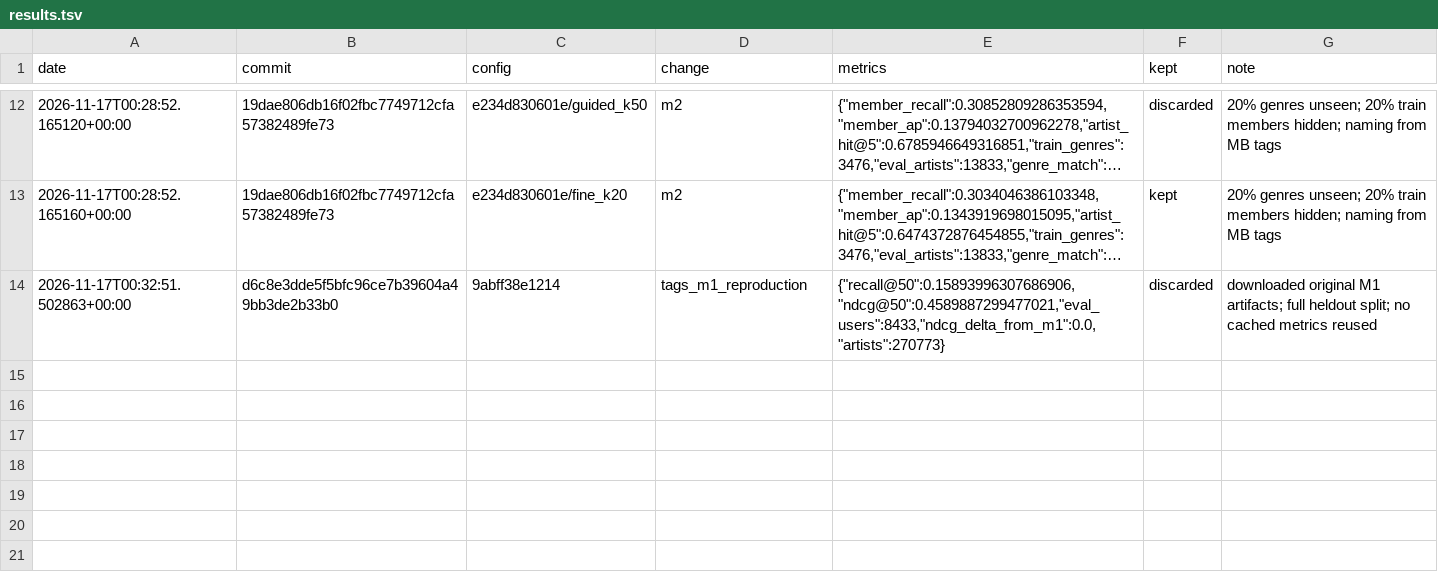
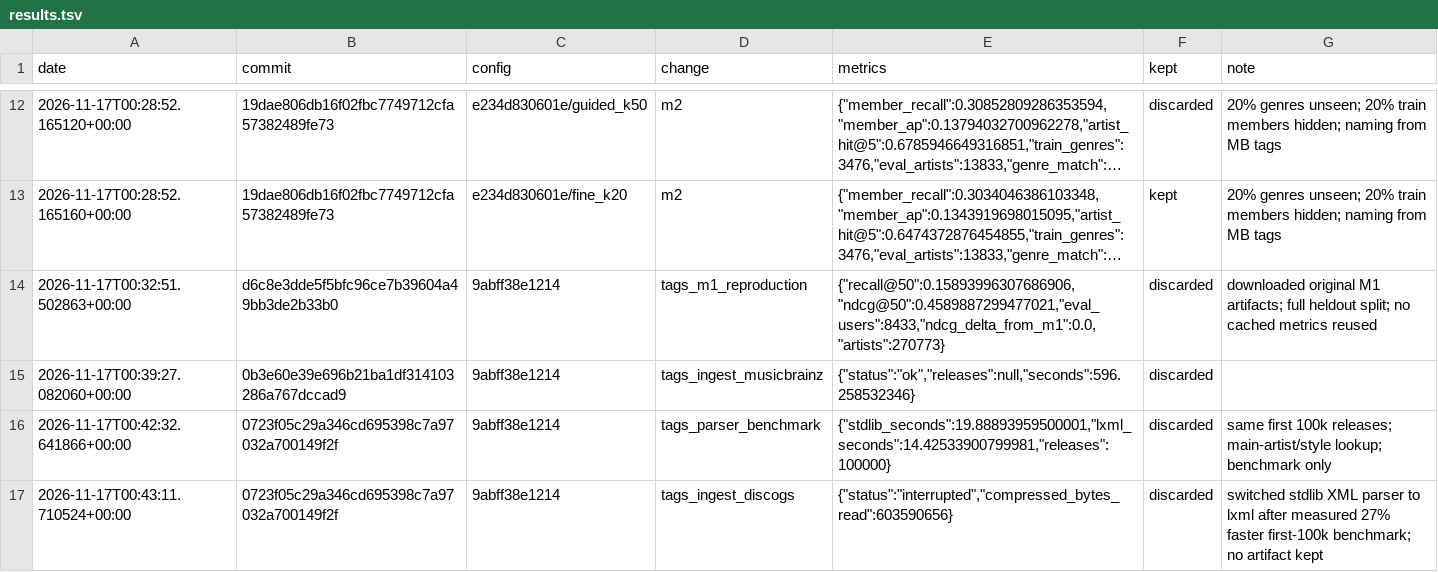
Before and after one commit to h0rv/opennoise, a TSV file: experiments/results.tsv, drawn as a sheet; only a part is shown, gaps mark what is left out; long unchanged cells end in …; the diff names each change by its address in the sheet, - before the commit and + after, or states it on an @@ line.

```diff
--- a/experiments/results.tsv
+++ b/experiments/results.tsv
+row 15: 2026-11-17T00:39:27.082060+00:00 | 0b3e60e39e696b21ba1df314103286a767dccad9 | 9abff38e1214 | tags_ingest_musicbrainz | {"status":"ok","releases":null,"seconds":596.258532346} | discarded
+row 16: 2026-11-17T00:42:32.641866+00:00 | 0723f05c29a346cd695398c7a97032a700149f2f | 9abff38e1214 | tags_parser_benchmark | {"stdlib_seconds":19.88893959500001,"lxml_seconds":14.42533900799981,"releases":100000} | discarded | same first 100k releases; main-artist/style lookup; benchmark only
+row 17: 2026-11-17T00:43:11.710524+00:00 | 0723f05c29a346cd695398c7a97032a700149f2f | 9abff38e1214 | tags_ingest_discogs | {"status":"interrupted","compressed_bytes_read":603590656} | discarded | switched stdlib XML parser to lxml after measured 27% faster first-100k benchmark; no artifact kept
```
Also changed, not shown: 3 other files.
